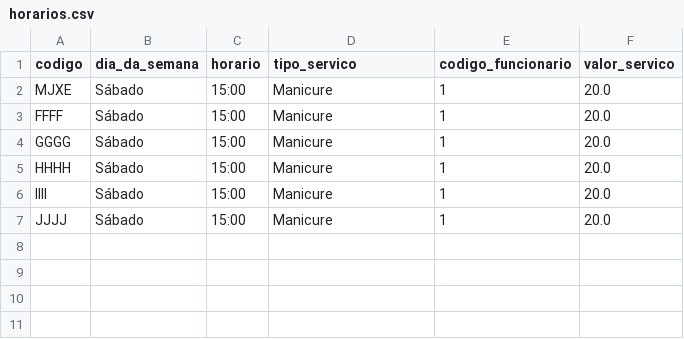
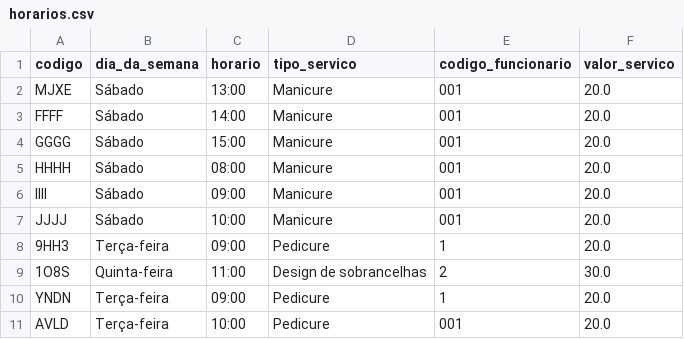
Before and after one commit to oagarian/BSS, a CSV file: db/horarios.csv, drawn as a sheet.

```diff
--- a/db/horarios.csv
+++ b/db/horarios.csv
@@ -1,7 +1,11 @@
 codigo,dia_da_semana,horario,tipo_servico,codigo_funcionario,valor_servico
-MJXE,Sábado,15:00,Manicure,1,20.0
-FFFF,Sábado,15:00,Manicure,1,20.0
-GGGG,Sábado,15:00,Manicure,1,20.0
-HHHH,Sábado,15:00,Manicure,1,20.0
-IIII,Sábado,15:00,Manicure,1,20.0
-JJJJ,Sábado,15:00,Manicure,1,20.0
+MJXE,Sábado,13:00,Manicure,001,20.0
+FFFF,Sábado,14:00,Manicure,001,20.0
+GGGG,Sábado,15:00,Manicure,001,20.0
+HHHH,Sábado,08:00,Manicure,001,20.0
+IIII,Sábado,09:00,Manicure,001,20.0
+JJJJ,Sábado,10:00,Manicure,001,20.0
+9HH3,Terça-feira,09:00,Pedicure,1,20.0
+1O8S,Quinta-feira,11:00,Design de sobrancelhas,2,30.0
+YNDN,Terça-feira,09:00,Pedicure,1,20.0
+AVLD,Terça-feira,10:00,Pedicure,001,20.0
```
Also changed, not shown: 1 other file.
